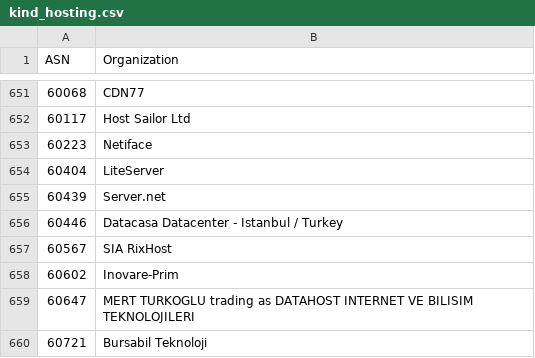
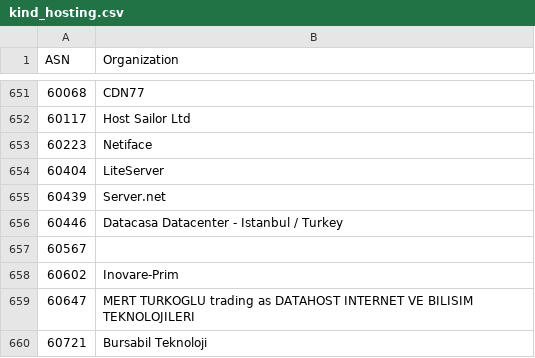
Before and after one commit to O-X-L/risk-db-lists, a CSV file: asn/kind_hosting.csv, drawn as a sheet; only a part is shown, gaps mark what is left out.

```diff
--- a/asn/kind_hosting.csv
+++ b/asn/kind_hosting.csv
@@ -656,3 +656,3 @@ ASN,Organization
 60446,Datacasa Datacenter - Istanbul / Turkey
-60567,SIA RixHost
+60567,
 60602,Inovare-Prim
```
Also changed, not shown: asn/kind_isp.csv, asn/top_10000.csv, 33 other files.
